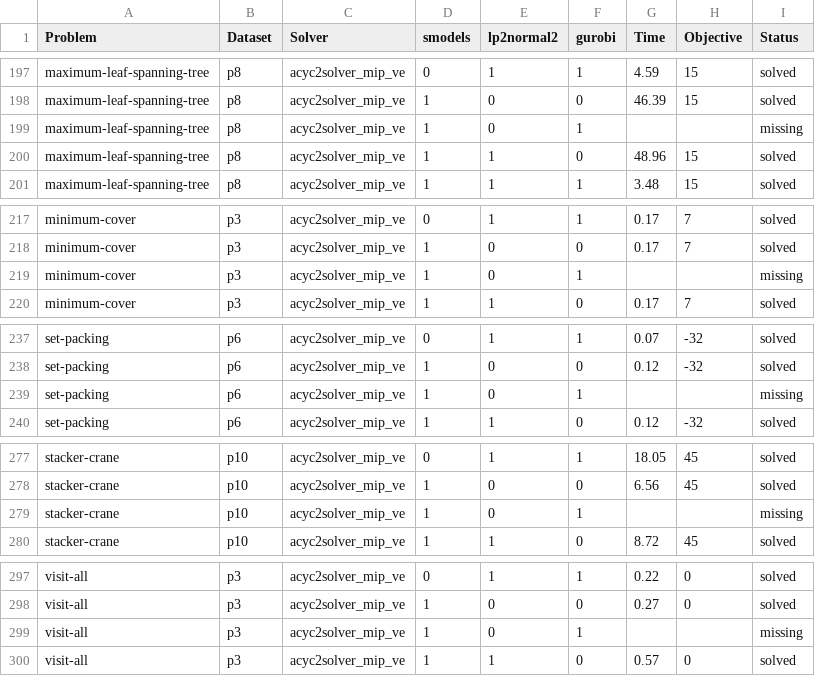
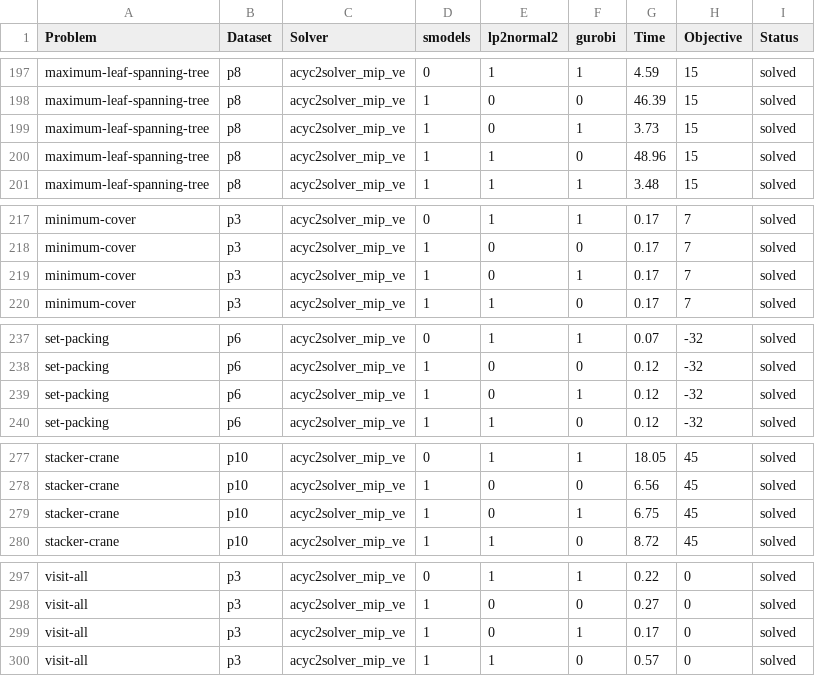
Before and after one commit to w-wieczorek/aspek-benchmarks, a CSV file: out/exploration-test/results.csv, drawn as a sheet; only a part is shown, gaps mark what is left out; the diff covers the shown part only.

```diff
--- a/out/exploration-test/results.csv
+++ b/out/exploration-test/results.csv
@@ -198,3 +198,3 @@ maximum-leaf-spanning-tree,p8,acyc2solver_mip_ve,0,1,1,4.59,15,solved
 maximum-leaf-spanning-tree,p8,acyc2solver_mip_ve,1,0,0,46.39,15,solved
-maximum-leaf-spanning-tree,p8,acyc2solver_mip_ve,1,0,1,,,missing
+maximum-leaf-spanning-tree,p8,acyc2solver_mip_ve,1,0,1,3.73,15,solved
 maximum-leaf-spanning-tree,p8,acyc2solver_mip_ve,1,1,0,48.96,15,solved
@@ -218,3 +218,3 @@ minimum-cover,p3,acyc2solver_mip_ve,0,1,1,0.17,7,solved
 minimum-cover,p3,acyc2solver_mip_ve,1,0,0,0.17,7,solved
-minimum-cover,p3,acyc2solver_mip_ve,1,0,1,,,missing
+minimum-cover,p3,acyc2solver_mip_ve,1,0,1,0.17,7,solved
 minimum-cover,p3,acyc2solver_mip_ve,1,1,0,0.17,7,solved
@@ -238,3 +238,3 @@ set-packing,p6,acyc2solver_mip_ve,0,1,1,0.07,-32,solved
 set-packing,p6,acyc2solver_mip_ve,1,0,0,0.12,-32,solved
-set-packing,p6,acyc2solver_mip_ve,1,0,1,,,missing
+set-packing,p6,acyc2solver_mip_ve,1,0,1,0.12,-32,solved
 set-packing,p6,acyc2solver_mip_ve,1,1,0,0.12,-32,solved
@@ -278,3 +278,3 @@ stacker-crane,p10,acyc2solver_mip_ve,0,1,1,18.05,45,solved
 stacker-crane,p10,acyc2solver_mip_ve,1,0,0,6.56,45,solved
-stacker-crane,p10,acyc2solver_mip_ve,1,0,1,,,missing
+stacker-crane,p10,acyc2solver_mip_ve,1,0,1,6.75,45,solved
 stacker-crane,p10,acyc2solver_mip_ve,1,1,0,8.72,45,solved
@@ -298,3 +298,3 @@ visit-all,p3,acyc2solver_mip_ve,0,1,1,0.22,0,solved
 visit-all,p3,acyc2solver_mip_ve,1,0,0,0.27,0,solved
-visit-all,p3,acyc2solver_mip_ve,1,0,1,,,missing
+visit-all,p3,acyc2solver_mip_ve,1,0,1,0.17,0,solved
 visit-all,p3,acyc2solver_mip_ve,1,1,0,0.57,0,solved
```
Also changed, not shown: 37 edited cells elsewhere in this file, out/results.csv, 7 other files.
